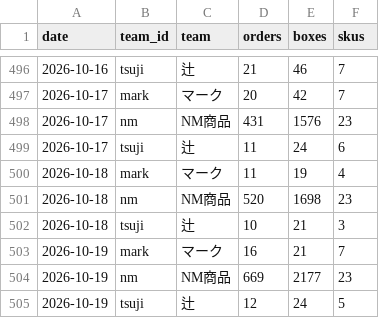
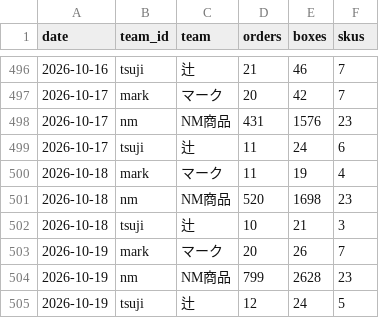
Before and after one commit to lkf99556/dm-orders-dashboard, a CSV file: data/team_daily.csv, drawn as a sheet; only a part is shown, gaps mark what is left out.

```diff
--- a/data/team_daily.csv
+++ b/data/team_daily.csv
@@ -502,4 +502,4 @@ date,team_id,team,orders,boxes,skus
 2026-10-18,tsuji,辻,10,21,3
-2026-10-19,mark,マーク,16,21,7
-2026-10-19,nm,NM商品,669,2177,23
+2026-10-19,mark,マーク,20,26,7
+2026-10-19,nm,NM商品,799,2628,23
 2026-10-19,tsuji,辻,12,24,5
```
Also changed, not shown: data/sku_daily.csv, data/total_daily.csv, 3 other files.
